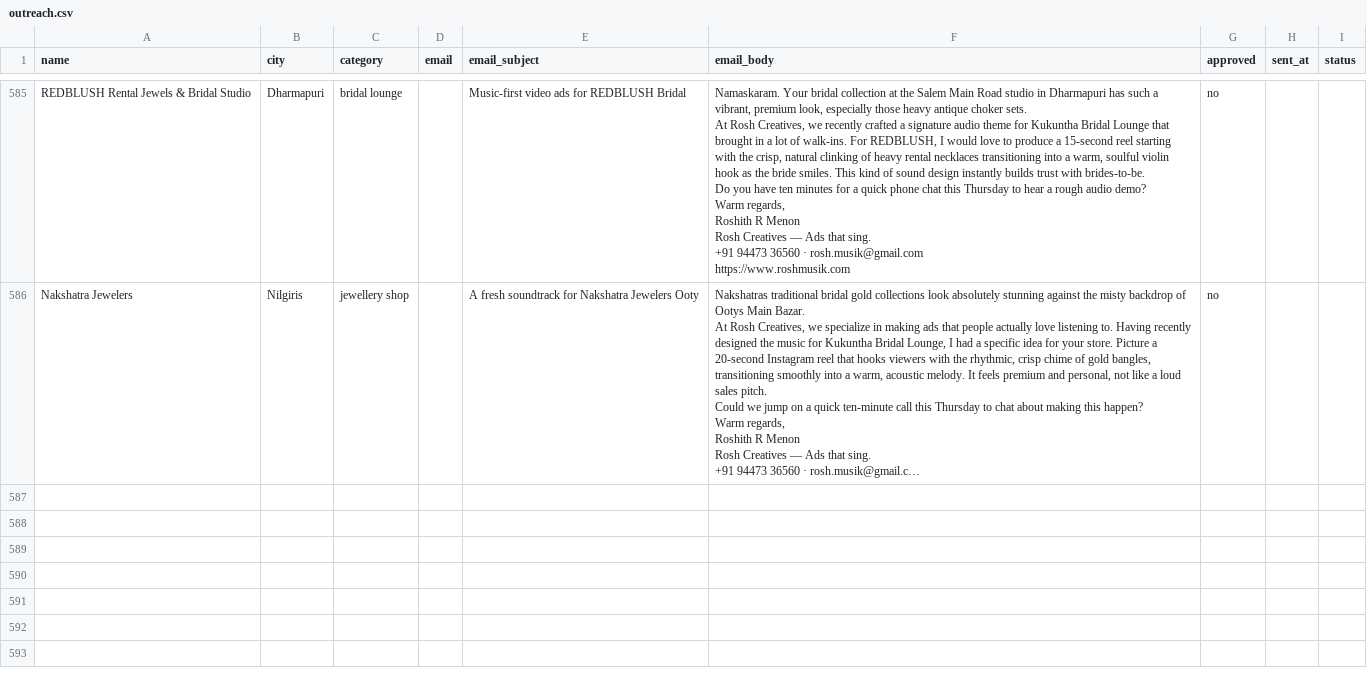
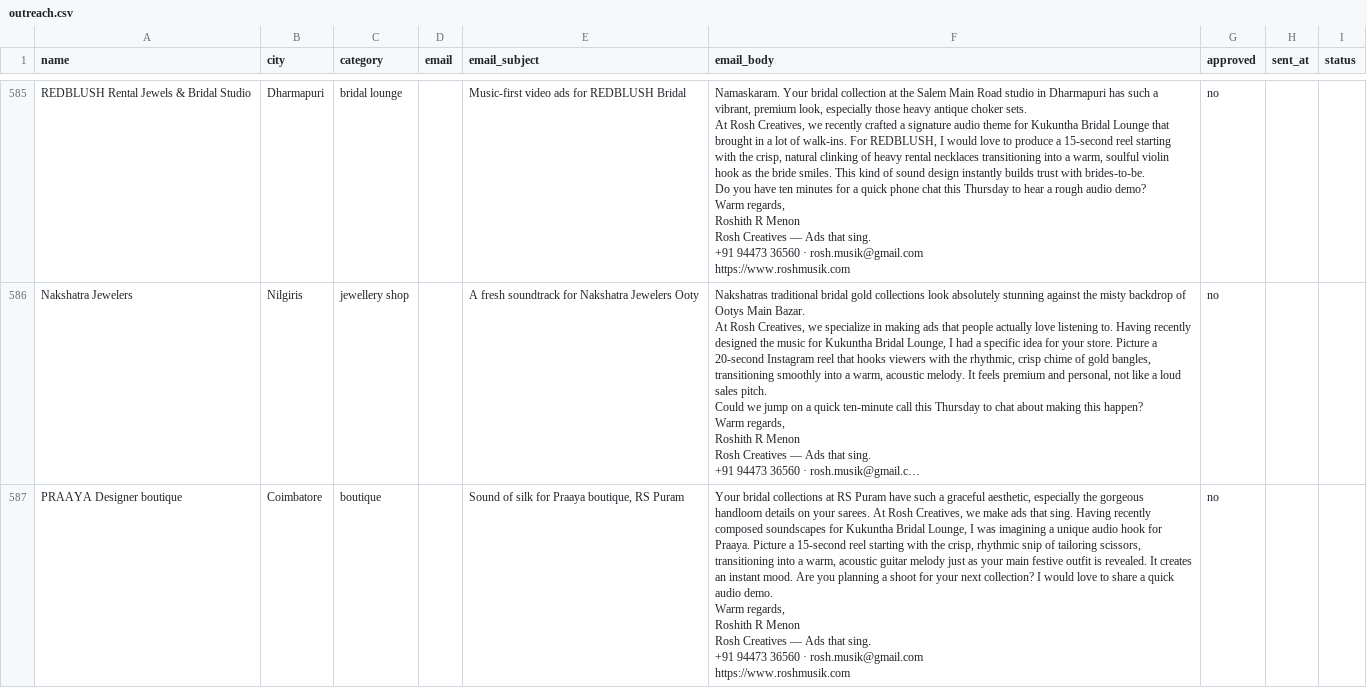
Before and after one commit to roshmusik-ops/lead-agent, a CSV file: data/outreach.csv, drawn as a sheet; only a part is shown, gaps mark what is left out; long unchanged cells end in …; ↵ is a line break in a cell; the diff names each change by its address in the sheet, - before the commit and + after, or states it on an @@ line.

```diff
--- a/data/outreach.csv
+++ b/data/outreach.csv
+row 587: PRAAYA Designer boutique | Coimbatore | boutique |  | Sound of silk for Praaya boutique, RS Puram | Your bridal collections at RS Puram have such a graceful aesthetic, especially the gorgeous handloom details on your sarees. At Rosh Creatives, we make ads that sing. Having recently composed soundscapes for Kukuntha Bridal Lounge, I was imagining a unique audio hook for Praaya. Picture a 15-second reel starting with the crisp, rhythmic snip of tailoring scissors, transitioning into a warm, acoustic guitar melody just as your main festive outfit is revealed. It creates an instant mood. Are you planning a shoot for your next collection? I would love to share a quick audio demo. ↵ Warm regards, ↵ Roshith R Menon ↵ Rosh Creatives — Ads that sing. ↵ +91 94473 36560 · rosh.musik@gmail.com ↵ https://www.roshmusik.com | no
```
Also changed, not shown: data/pitches.csv, 1 other file.
